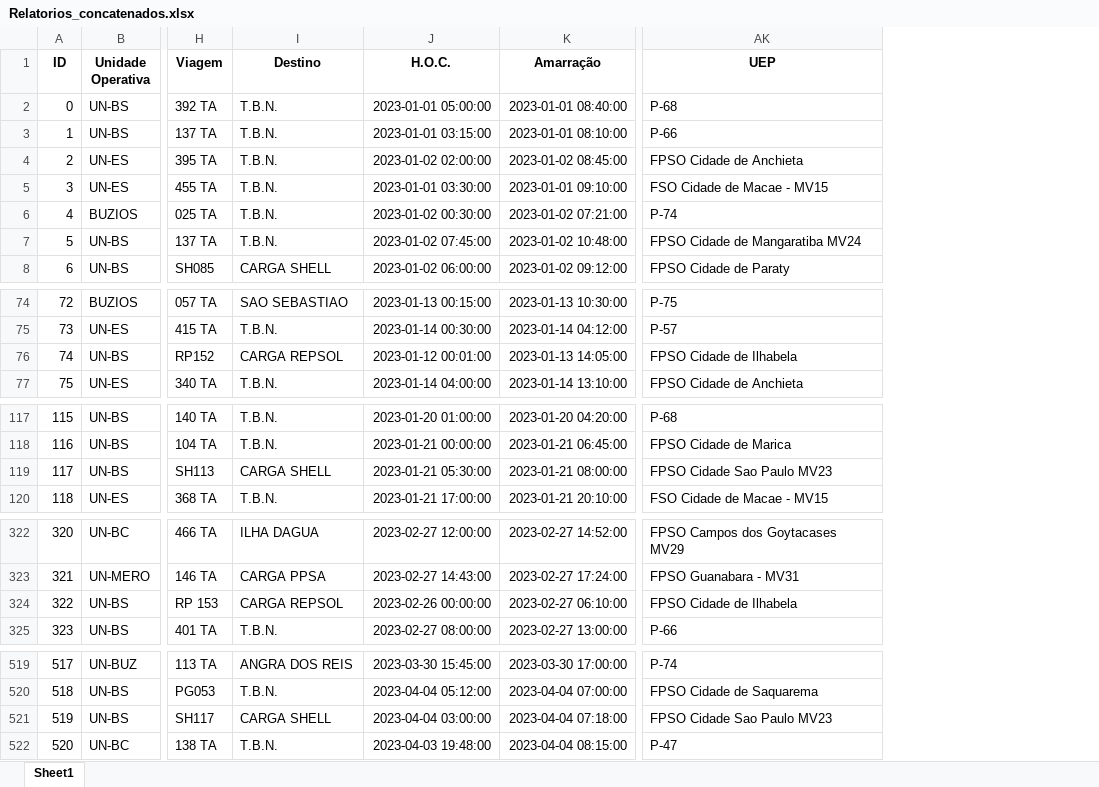
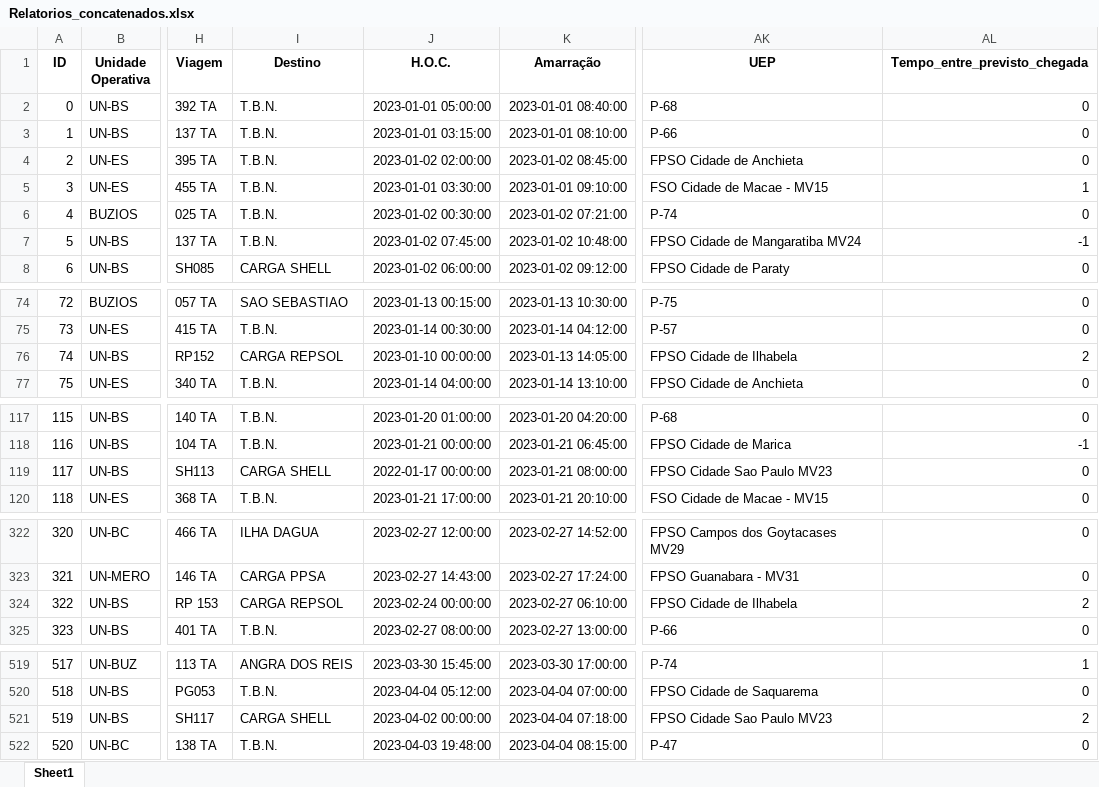
Before and after one commit to gabriellaserra/Process-mining-novo, an Excel workbook: Notebooks/dudaArqs/Relatorios_concatenados.xlsx, sheet Sheet1, drawn as a sheet; only a part is shown, gaps mark what is left out; values as stored, in another font and other column widths than the file's, no borders; the diff covers the shown part only; the diff names each change by its address in the sheet, - before the commit and + after, or states it on an @@ line.

```diff
--- a/Notebooks/dudaArqs/Relatorios_concatenados.xlsx (sheet Sheet1)
+++ b/Notebooks/dudaArqs/Relatorios_concatenados.xlsx (sheet Sheet1)
+column AL (Tempo_entre_previsto_chegada), rows 2-8: 0 | 0 | 0 | 1 | 0 | -1 | 0; rows 74-77: 0 | 0 | 2 | 0; rows 117-120: 0 | -1 | 0 | 0; rows 322-325: 0 | 0 | 2 | 0; rows 519-522: 1 | 0 | 2 | 0
-J76 (H.O.C.): 2023-01-12 00:01:00
+J76 (H.O.C.): 2023-01-10 00:00:00
-J119 (H.O.C.): 2023-01-21 05:30:00
+J119 (H.O.C.): 2022-01-17 00:00:00
-J324 (H.O.C.): 2023-02-26 00:00:00
+J324 (H.O.C.): 2023-02-24 00:00:00
-J521 (H.O.C.): 2023-04-04 03:00:00
+J521 (H.O.C.): 2023-04-02 00:00:00
```
Also changed, not shown: 12 edited cells elsewhere in this sheet, 2 other files.
